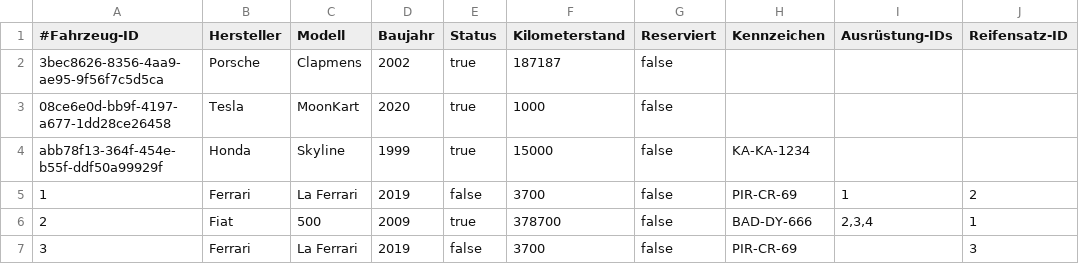
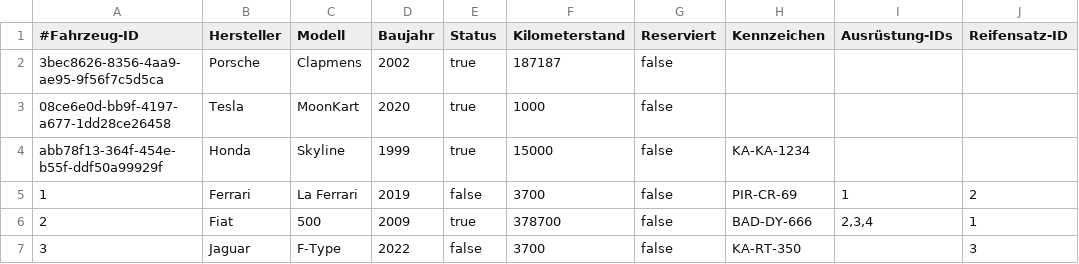
Before and after one commit to JPHelios/SWE_Programmentwurf, a CSV file: Code/src/main/resources/database/fahrzeug.csv, drawn as a sheet; only a part is shown; the diff names each change by its address in the sheet, - before the commit and + after, or states it on an @@ line.

Commit message:
Update fahrzeug.csv

```diff
--- a/Code/src/main/resources/database/fahrzeug.csv
+++ b/Code/src/main/resources/database/fahrzeug.csv
-B7 (Hersteller): Ferrari
+B7 (Hersteller): Jaguar
-C7 (Modell): La Ferrari
+C7 (Modell): F-Type
-D7 (Baujahr): 2019
+D7 (Baujahr): 2022
-H7 (Kennzeichen): PIR-CR-69
+H7 (Kennzeichen): KA-RT-350
```
